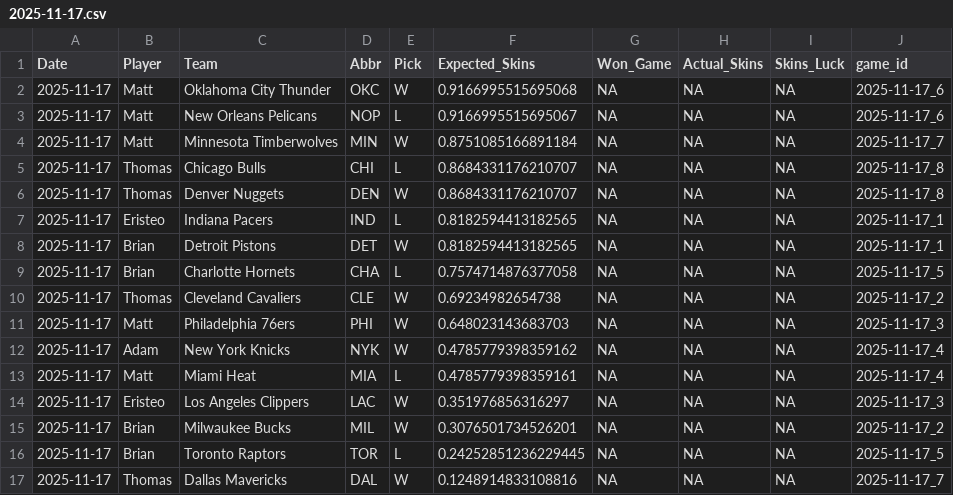
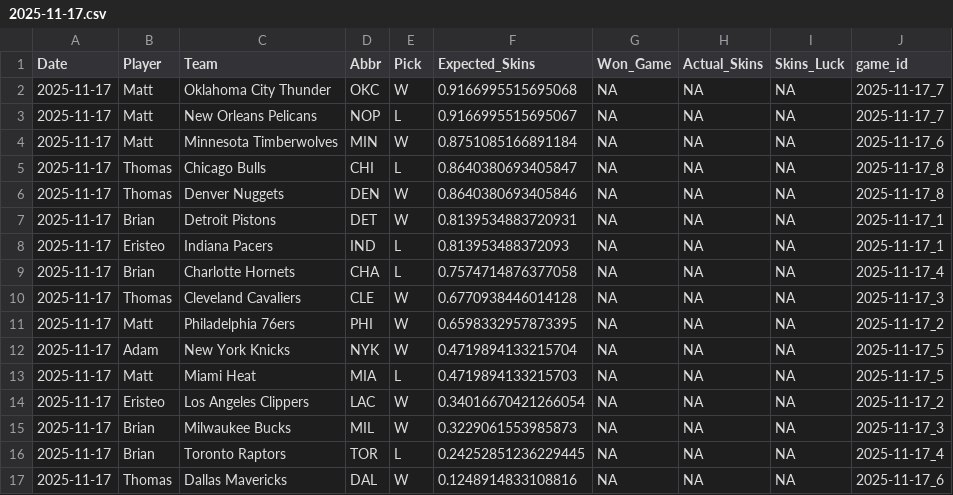
Before and after one commit to ejperez2/Daily-Skins-Matchups, a CSV file: skins_history/2025-11-17.csv, drawn as a sheet.

```diff
--- a/skins_history/2025-11-17.csv
+++ b/skins_history/2025-11-17.csv
@@ -1,17 +1,17 @@
 Date,Player,Team,Abbr,Pick,Expected_Skins,Won_Game,Actual_Skins,Skins_Luck,game_id
-2025-11-17,Matt,Oklahoma City Thunder,OKC,W,0.9166995515695068,NA,NA,NA,2025-11-17_6
-2025-11-17,Matt,New Orleans Pelicans,NOP,L,0.9166995515695067,NA,NA,NA,2025-11-17_6
-2025-11-17,Matt,Minnesota Timberwolves,MIN,W,0.8751085166891184,NA,NA,NA,2025-11-17_7
-2025-11-17,Thomas,Chicago Bulls,CHI,L,0.8684331176210707,NA,NA,NA,2025-11-17_8
-2025-11-17,Thomas,Denver Nuggets,DEN,W,0.8684331176210707,NA,NA,NA,2025-11-17_8
-2025-11-17,Eristeo,Indiana Pacers,IND,L,0.8182594413182565,NA,NA,NA,2025-11-17_1
-2025-11-17,Brian,Detroit Pistons,DET,W,0.8182594413182565,NA,NA,NA,2025-11-17_1
-2025-11-17,Brian,Charlotte Hornets,CHA,L,0.7574714876377058,NA,NA,NA,2025-11-17_5
-2025-11-17,Thomas,Cleveland Cavaliers,CLE,W,0.69234982654738,NA,NA,NA,2025-11-17_2
-2025-11-17,Matt,Philadelphia 76ers,PHI,W,0.648023143683703,NA,NA,NA,2025-11-17_3
-2025-11-17,Adam,New York Knicks,NYK,W,0.4785779398359162,NA,NA,NA,2025-11-17_4
-2025-11-17,Matt,Miami Heat,MIA,L,0.4785779398359161,NA,NA,NA,2025-11-17_4
-2025-11-17,Eristeo,Los Angeles Clippers,LAC,W,0.351976856316297,NA,NA,NA,2025-11-17_3
-2025-11-17,Brian,Milwaukee Bucks,MIL,W,0.3076501734526201,NA,NA,NA,2025-11-17_2
-2025-11-17,Brian,Toronto Raptors,TOR,L,0.24252851236229445,NA,NA,NA,2025-11-17_5
-2025-11-17,Thomas,Dallas Mavericks,DAL,W,0.1248914833108816,NA,NA,NA,2025-11-17_7
+2025-11-17,Matt,Oklahoma City Thunder,OKC,W,0.9166995515695068,NA,NA,NA,2025-11-17_7
+2025-11-17,Matt,New Orleans Pelicans,NOP,L,0.9166995515695067,NA,NA,NA,2025-11-17_7
+2025-11-17,Matt,Minnesota Timberwolves,MIN,W,0.8751085166891184,NA,NA,NA,2025-11-17_6
+2025-11-17,Thomas,Chicago Bulls,CHI,L,0.8640380693405847,NA,NA,NA,2025-11-17_8
+2025-11-17,Thomas,Denver Nuggets,DEN,W,0.8640380693405846,NA,NA,NA,2025-11-17_8
+2025-11-17,Brian,Detroit Pistons,DET,W,0.8139534883720931,NA,NA,NA,2025-11-17_1
+2025-11-17,Eristeo,Indiana Pacers,IND,L,0.813953488372093,NA,NA,NA,2025-11-17_1
+2025-11-17,Brian,Charlotte Hornets,CHA,L,0.7574714876377058,NA,NA,NA,2025-11-17_4
+2025-11-17,Thomas,Cleveland Cavaliers,CLE,W,0.6770938446014128,NA,NA,NA,2025-11-17_3
+2025-11-17,Matt,Philadelphia 76ers,PHI,W,0.6598332957873395,NA,NA,NA,2025-11-17_2
+2025-11-17,Adam,New York Knicks,NYK,W,0.4719894133215704,NA,NA,NA,2025-11-17_5
+2025-11-17,Matt,Miami Heat,MIA,L,0.4719894133215703,NA,NA,NA,2025-11-17_5
+2025-11-17,Eristeo,Los Angeles Clippers,LAC,W,0.34016670421266054,NA,NA,NA,2025-11-17_2
+2025-11-17,Brian,Milwaukee Bucks,MIL,W,0.3229061553985873,NA,NA,NA,2025-11-17_3
+2025-11-17,Brian,Toronto Raptors,TOR,L,0.24252851236229445,NA,NA,NA,2025-11-17_4
+2025-11-17,Thomas,Dallas Mavericks,DAL,W,0.1248914833108816,NA,NA,NA,2025-11-17_6
```
